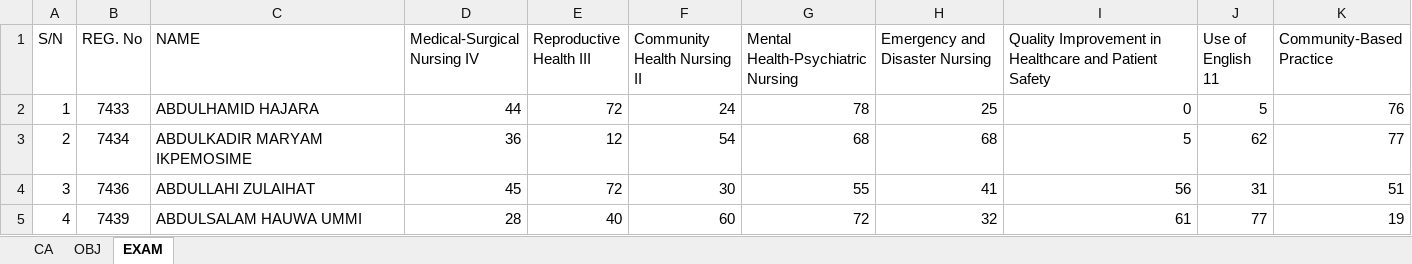
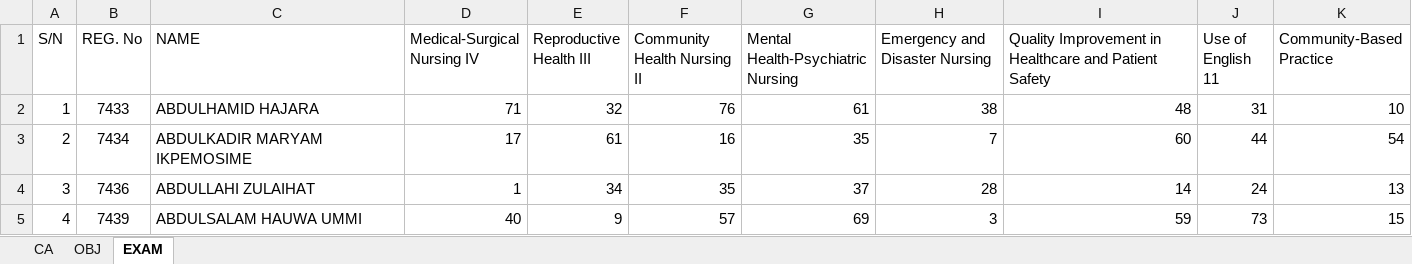
Before and after one commit to idokochukwudi/fctcns_student-results-cleaner, an Excel workbook: EXAMS_INTERNAL/BN/SET47/RAW_RESULTS/THIRD-YEAR-FIRST-SEMESTER.xlsx, sheet EXAM, drawn as a sheet; only a part is shown; values as stored, in another font and other column widths than the file's, no borders; the diff covers the shown part only; the diff names each change by its address in the sheet, - before the commit and + after, or states it on an @@ line.

```diff
--- a/EXAMS_INTERNAL/BN/SET47/RAW_RESULTS/THIRD-YEAR-FIRST-SEMESTER.xlsx (sheet EXAM)
+++ b/EXAMS_INTERNAL/BN/SET47/RAW_RESULTS/THIRD-YEAR-FIRST-SEMESTER.xlsx (sheet EXAM)
-D2 (Medical-Surgical Nursing IV): 44
+D2 (Medical-Surgical Nursing IV): 71
-E2 (Reproductive Health III): 72
+E2 (Reproductive Health III): 32
-F2 (Community Health Nursing II): 24
+F2 (Community Health Nursing II): 76
-G2: 78
+G2: 61
-H2 (Emergency and Disaster Nursing): 25
+H2 (Emergency and Disaster Nursing): 38
-I2: 0
+I2: 48
-J2 (Use of English 11): 5
+J2 (Use of English 11): 31
-K2 (Community-Based Practice): 76
+K2 (Community-Based Practice): 10
-D3 (Medical-Surgical Nursing IV): 36
+D3 (Medical-Surgical Nursing IV): 17
-E3 (Reproductive Health III): 12
+E3 (Reproductive Health III): 61
-F3 (Community Health Nursing II): 54
+F3 (Community Health Nursing II): 16
-G3: 68
+G3: 35
-H3 (Emergency and Disaster Nursing): 68
+H3 (Emergency and Disaster Nursing): 7
-I3: 5
+I3: 60
-J3 (Use of English 11): 62
+J3 (Use of English 11): 44
-K3 (Community-Based Practice): 77
+K3 (Community-Based Practice): 54
-D4 (Medical-Surgical Nursing IV): 45
+D4 (Medical-Surgical Nursing IV): 1
-E4 (Reproductive Health III): 72
+E4 (Reproductive Health III): 34
-F4 (Community Health Nursing II): 30
+F4 (Community Health Nursing II): 35
-G4: 55
+G4: 37
-H4 (Emergency and Disaster Nursing): 41
+H4 (Emergency and Disaster Nursing): 28
-I4: 56
+I4: 14
-J4 (Use of English 11): 31
+J4 (Use of English 11): 24
-K4 (Community-Based Practice): 51
+K4 (Community-Based Practice): 13
-D5 (Medical-Surgical Nursing IV): 28
+D5 (Medical-Surgical Nursing IV): 40
-E5 (Reproductive Health III): 40
+E5 (Reproductive Health III): 9
-F5 (Community Health Nursing II): 60
+F5 (Community Health Nursing II): 57
-G5: 72
+G5: 69
-H5 (Emergency and Disaster Nursing): 32
+H5 (Emergency and Disaster Nursing): 3
-I5: 61
+I5: 59
-J5 (Use of English 11): 77
+J5 (Use of English 11): 73
-K5 (Community-Based Practice): 19
+K5 (Community-Based Practice): 15
```
Also changed, not shown: 694 edited cells elsewhere in this sheet, sheet CA, sheet OBJ, EXAMS_INTERNAL/BN/BN-COURSES/N-course-code-creditUnit.xlsx, 31 other files.
